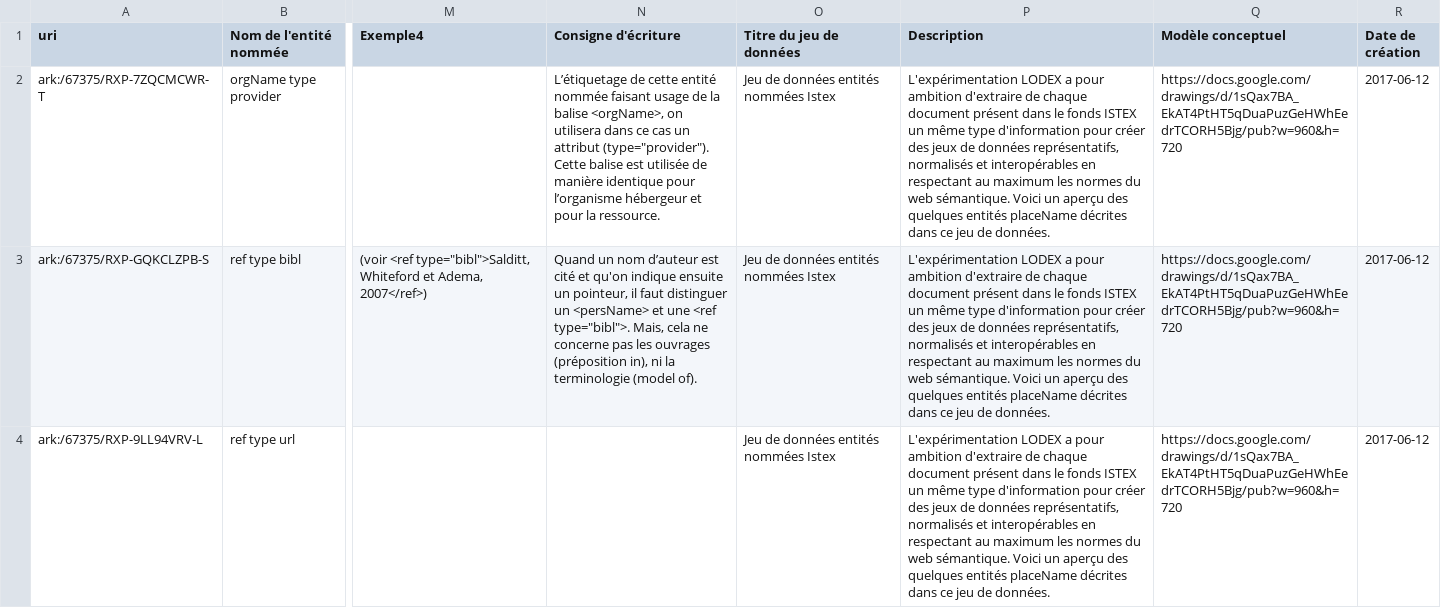
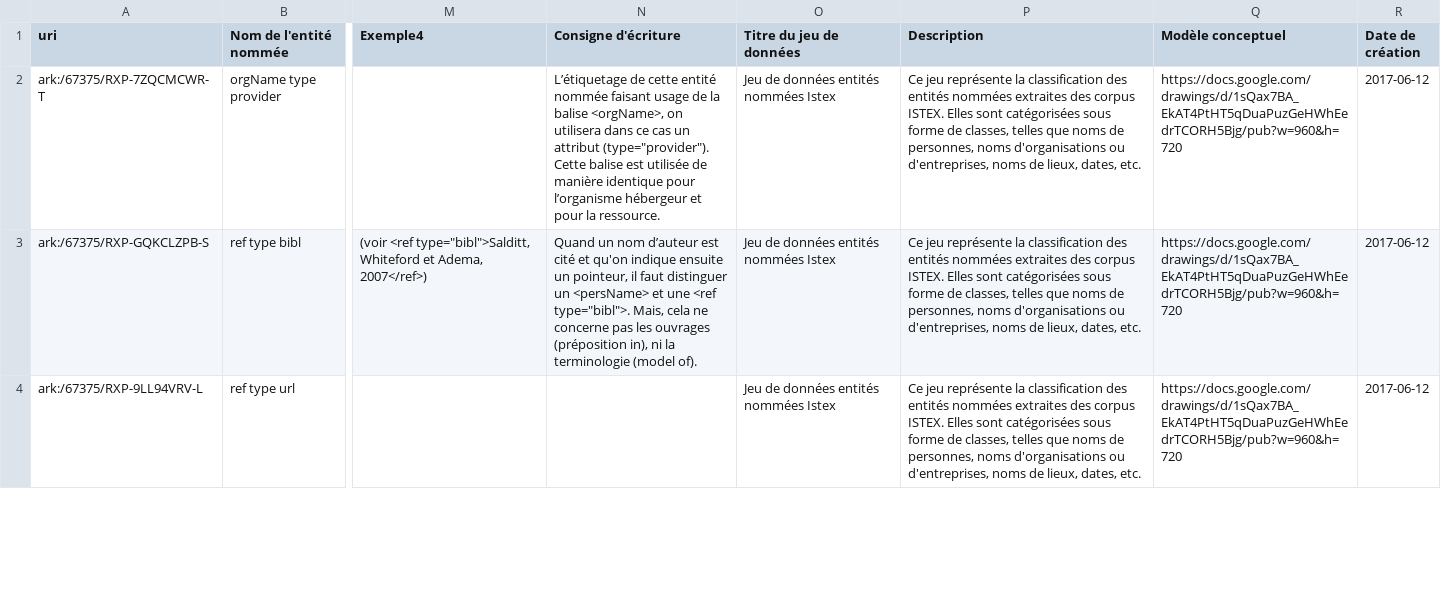
Before and after one commit to Inist-CNRS/lodex-use-cases, a CSV file: named-entity/named-entity.csv, drawn as a sheet; only a part is shown, gaps mark what is left out; the diff covers the shown part only; the diff names each change by its address in the sheet, - before the commit and + after, or states it on an @@ line.

Commit message:
MAJ publication-type, named-entity, enrichmenttool-list et content-type

```diff
--- a/named-entity/named-entity.csv
+++ b/named-entity/named-entity.csv
-P2:P4 (Description): L'expérimentation LODEX a pour ambition d'extraire de chaque document présent dans le fonds ISTEX un même type d'information pour créer des jeux de données représentatifs, normalisés et interopérables en respectant au maximum les normes du web sémantique. Voici un aperçu des quelques entités placeName décrites dans ce jeu de données.
+P2:P4 (Description): Ce jeu représente la classification des entités nommées extraites des corpus ISTEX. Elles sont catégorisées sous forme de classes, telles que noms de personnes, noms d'organisations ou d'entreprises, noms de lieux, dates, etc.
```
Also changed, not shown: 6 edited cells elsewhere in this file, content-type/content-type.csv, enrichmenttool-list/enrichmenttool-list.csv, 7 other files.
